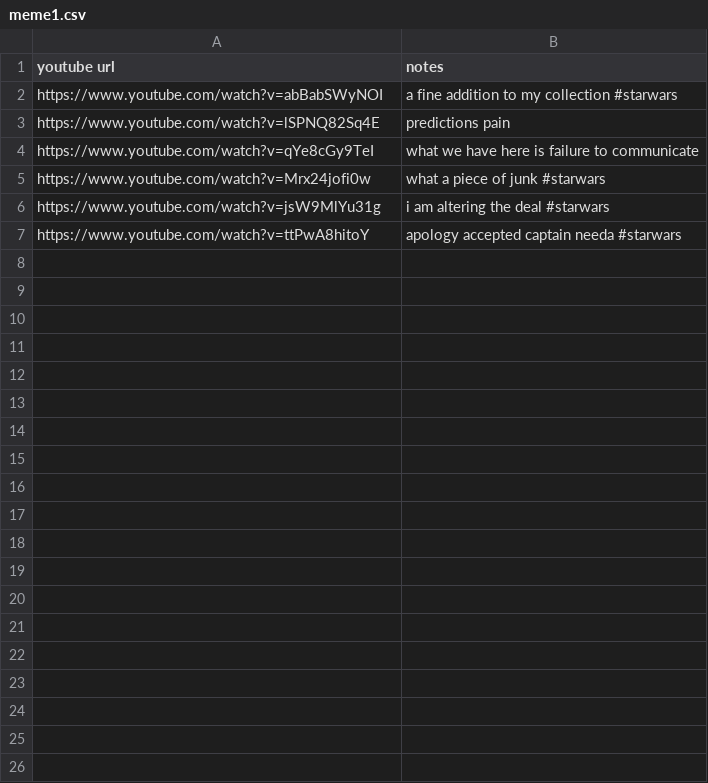
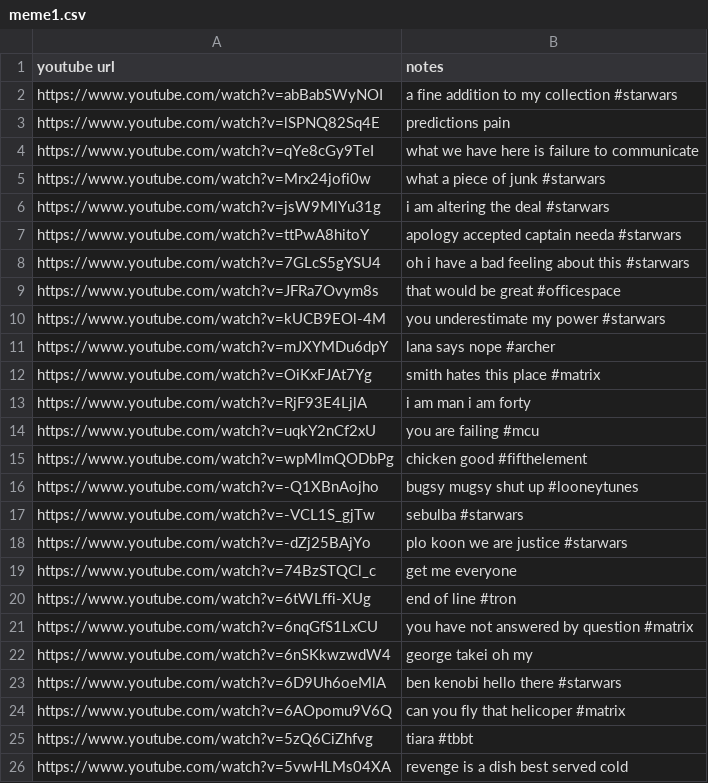
Before and after one commit to pffy/data-ytmeme, a CSV file: meme1.csv, drawn as a sheet; only a part is shown; the diff covers the shown part only; the diff names each change by its address in the sheet, - before the commit and + after, or states it on an @@ line.

Commit message:
Update meme1.csv

```diff
--- a/meme1.csv
+++ b/meme1.csv
+row 8: https://www.youtube.com/watch?v=7GLcS5gYSU4 | oh i have a bad feeling about this #starwars
+row 9: https://www.youtube.com/watch?v=JFRa7Ovym8s | that would be great #officespace
+row 10: https://www.youtube.com/watch?v=kUCB9EOl-4M | you underestimate my power #starwars
+row 11: https://www.youtube.com/watch?v=mJXYMDu6dpY | lana says nope #archer
+row 12: https://www.youtube.com/watch?v=OiKxFJAt7Yg | smith hates this place #matrix
+row 13: https://www.youtube.com/watch?v=RjF93E4LjlA | i am man i am forty
+row 14: https://www.youtube.com/watch?v=uqkY2nCf2xU | you are failing #mcu
+row 15: https://www.youtube.com/watch?v=wpMlmQODbPg | chicken good #fifthelement
+row 16: https://www.youtube.com/watch?v=-Q1XBnAojho | bugsy mugsy shut up #looneytunes
+row 17: https://www.youtube.com/watch?v=-VCL1S_gjTw | sebulba #starwars
+row 18: https://www.youtube.com/watch?v=-dZj25BAjYo | plo koon we are justice #starwars
+row 19: https://www.youtube.com/watch?v=74BzSTQCl_c | get me everyone
+row 20: https://www.youtube.com/watch?v=6tWLffi-XUg | end of line #tron
+row 21: https://www.youtube.com/watch?v=6nqGfS1LxCU | you have not answered by question #matrix
+row 22: https://www.youtube.com/watch?v=6nSKkwzwdW4 | george takei oh my
+row 23: https://www.youtube.com/watch?v=6D9Uh6oeMlA | ben kenobi hello there #starwars
+row 24: https://www.youtube.com/watch?v=6AOpomu9V6Q | can you fly that helicoper #matrix
+row 25: https://www.youtube.com/watch?v=5zQ6CiZhfvg | tiara #tbbt
+row 26: https://www.youtube.com/watch?v=5vwHLMs04XA | revenge is a dish best served cold
```
Also changed, not shown: 36 added rows elsewhere in this file.
